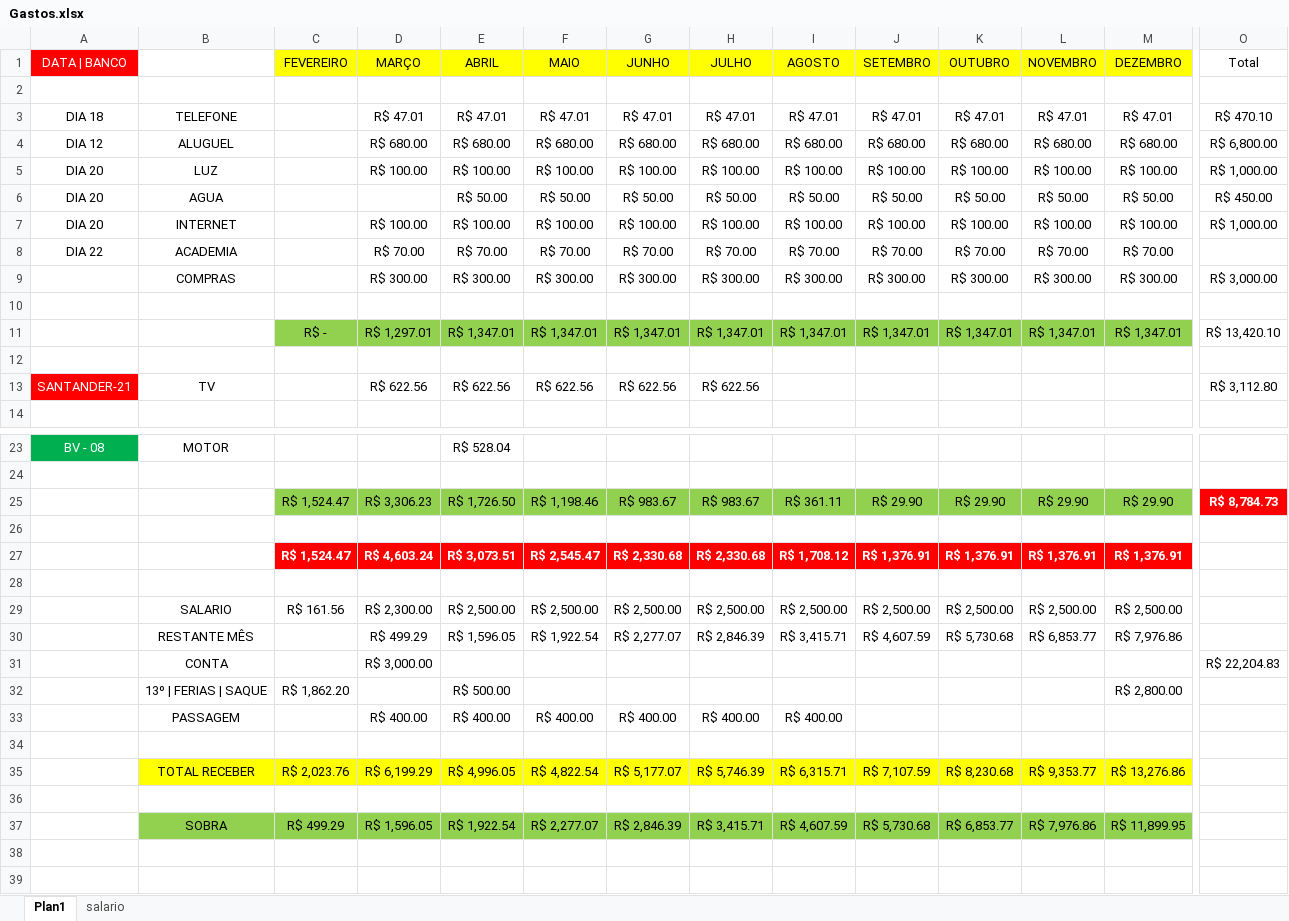
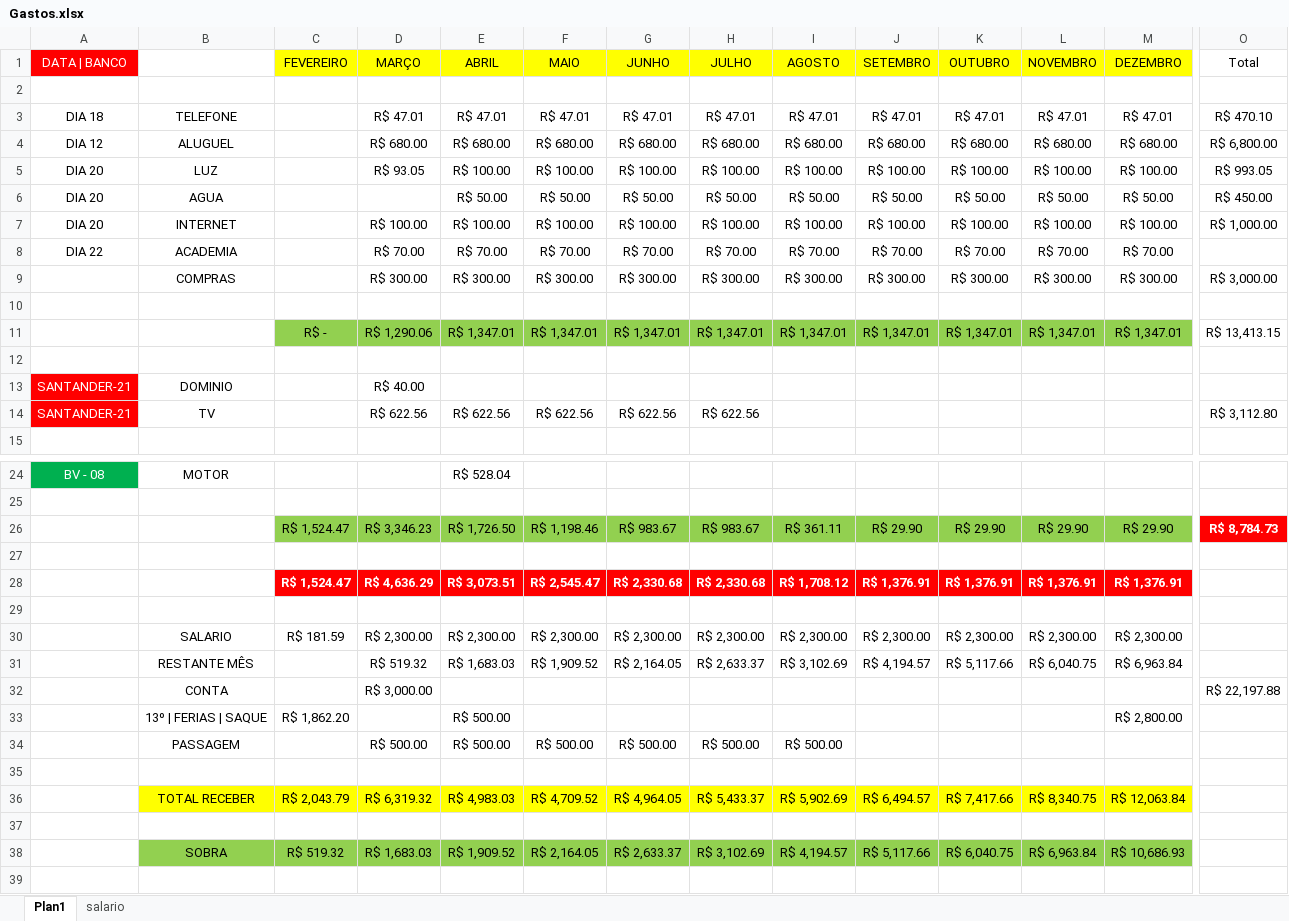
Before and after one commit to zecajhonatan/Estudos, an Excel workbook: Gastos.xlsx, sheet Plan1, drawn as a sheet; only a part is shown, gaps mark what is left out; the shorter side is filled out with more unchanged rows; values as stored, in another font and other column widths than the file's, no borders; removed rows and columns are numbered as before the commit, all else as after; rows hold the shown columns only; the diff names each change by its address in the sheet, - before the commit and + after, or states it on an @@ line.

```diff
--- a/Gastos.xlsx (sheet Plan1)
+++ b/Gastos.xlsx (sheet Plan1)
-D5 (MARÇO): R$ 100.00
+D5 (MARÇO): R$ 93.05
-O5 (Total): R$ 1,000.00
+O5 (Total): R$ 993.05
-D11 (MARÇO): R$ 1,297.01
+D11 (MARÇO): R$ 1,290.06
-O11 (Total): R$ 13,420.10
+O11 (Total): R$ 13,413.15
+row 13: SANTANDER-21 | DOMINIO |  | R$ 40.00
-D26 (MARÇO): R$ 3,306.23
+D26 (MARÇO): R$ 3,346.23
-D28 (MARÇO): R$ 4,603.24
+D28 (MARÇO): R$ 4,636.29
-C30 (FEVEREIRO): R$ 161.56
+C30 (FEVEREIRO): R$ 181.59
-E30 (ABRIL): R$ 2,500.00
+E30 (ABRIL): R$ 2,300.00
-F30 (MAIO): R$ 2,500.00
+F30 (MAIO): R$ 2,300.00
-G30 (JUNHO): R$ 2,500.00
+G30 (JUNHO): R$ 2,300.00
-H30 (JULHO): R$ 2,500.00
+H30 (JULHO): R$ 2,300.00
-I30 (AGOSTO): R$ 2,500.00
+I30 (AGOSTO): R$ 2,300.00
-J30 (SETEMBRO): R$ 2,500.00
+J30 (SETEMBRO): R$ 2,300.00
-K30 (OUTUBRO): R$ 2,500.00
+K30 (OUTUBRO): R$ 2,300.00
-L30 (NOVEMBRO): R$ 2,500.00
+L30 (NOVEMBRO): R$ 2,300.00
-M30 (DEZEMBRO): R$ 2,500.00
+M30 (DEZEMBRO): R$ 2,300.00
-row 30:  | RESTANTE MÊS |  | R$ 499.29 | R$ 1,596.05 | R$ 1,922.54 | R$ 2,277.07 | R$ 2,846.39 | R$ 3,415.71 | R$ 4,607.59 | R$ 5,730.68 | R$ 6,853.77 | R$ 7,976.86
+row 31:  | RESTANTE MÊS |  | R$ 519.32 | R$ 1,683.03 | R$ 1,909.52 | R$ 2,164.05 | R$ 2,633.37 | R$ 3,102.69 | R$ 4,194.57 | R$ 5,117.66 | R$ 6,040.75 | R$ 6,963.84
-O32 (Total): R$ 22,204.83
+O32 (Total): R$ 22,197.88
-D34 (MARÇO): R$ 400.00
+D34 (MARÇO): R$ 500.00
-E34 (ABRIL): R$ 400.00
+E34 (ABRIL): R$ 500.00
-F34 (MAIO): R$ 400.00
+F34 (MAIO): R$ 500.00
-G34 (JUNHO): R$ 400.00
+G34 (JUNHO): R$ 500.00
-H34 (JULHO): R$ 400.00
+H34 (JULHO): R$ 500.00
-I34 (AGOSTO): R$ 400.00
+I34 (AGOSTO): R$ 500.00
-row 35:  | TOTAL RECEBER | R$ 2,023.76 | R$ 6,199.29 | R$ 4,996.05 | R$ 4,822.54 | R$ 5,177.07 | R$ 5,746.39 | R$ 6,315.71 | R$ 7,107.59 | R$ 8,230.68 | R$ 9,353.77 | R$ 13,276.86
+row 36:  | TOTAL RECEBER | R$ 2,043.79 | R$ 6,319.32 | R$ 4,983.03 | R$ 4,709.52 | R$ 4,964.05 | R$ 5,433.37 | R$ 5,902.69 | R$ 6,494.57 | R$ 7,417.66 | R$ 8,340.75 | R$ 12,063.84
-row 37:  | SOBRA | R$ 499.29 | R$ 1,596.05 | R$ 1,922.54 | R$ 2,277.07 | R$ 2,846.39 | R$ 3,415.71 | R$ 4,607.59 | R$ 5,730.68 | R$ 6,853.77 | R$ 7,976.86 | R$ 11,899.95
+row 38:  | SOBRA | R$ 519.32 | R$ 1,683.03 | R$ 1,909.52 | R$ 2,164.05 | R$ 2,633.37 | R$ 3,102.69 | R$ 4,194.57 | R$ 5,117.66 | R$ 6,040.75 | R$ 6,963.84 | R$ 10,686.93
```
Also changed, not shown: formulas that keep their value, 7 other files.
